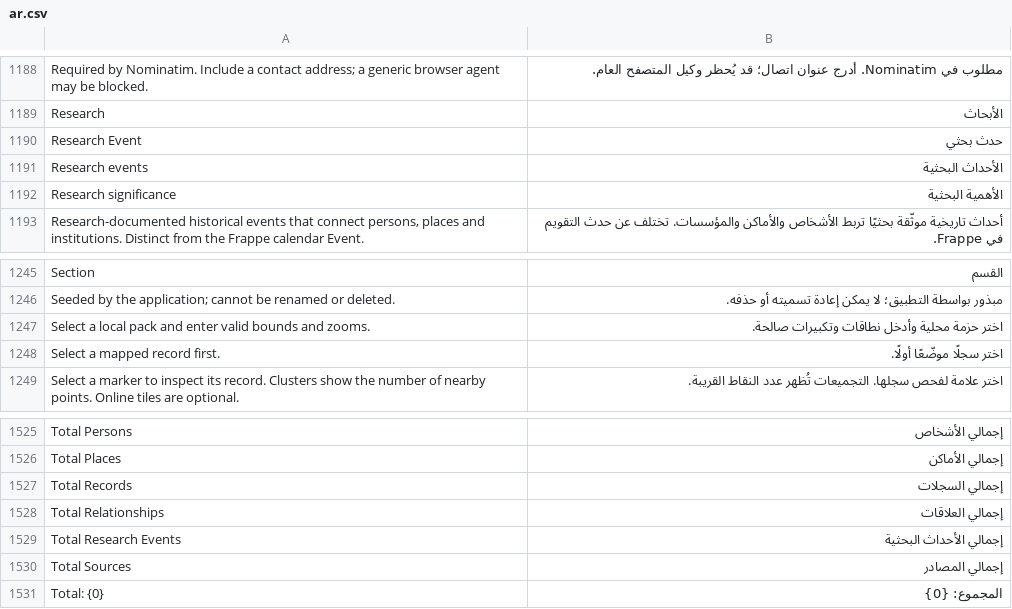
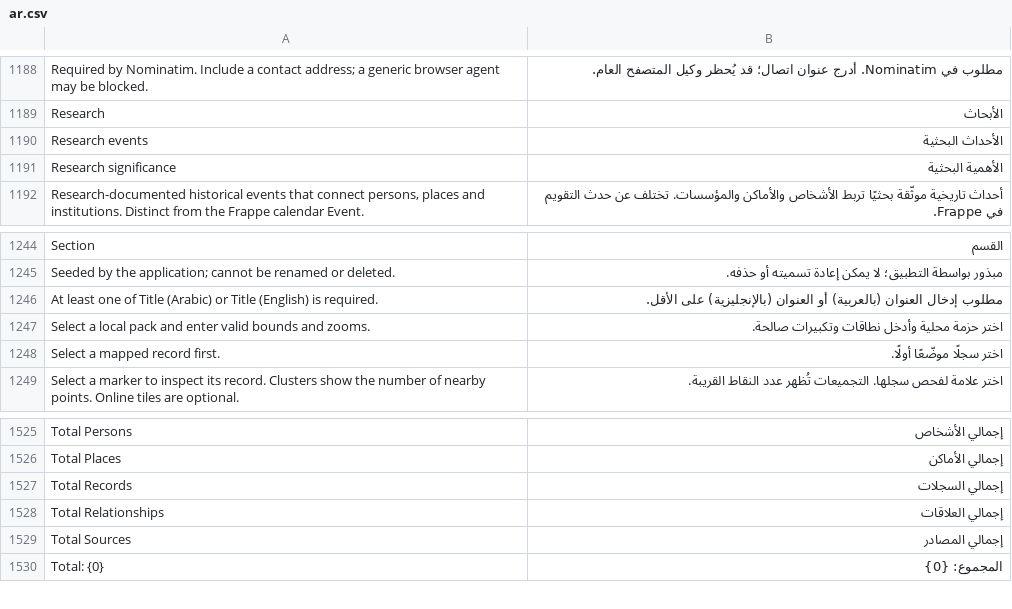
Before and after one commit to josuecano22222-rgb/Siraj-Research, a CSV file: siraj_research/translations/ar.csv, drawn as a sheet; only a part is shown, gaps mark what is left out; removed rows and columns are numbered as before the commit, all else as after; the diff names each change by its address in the sheet, - before the commit and + after, or states it on an @@ line.

Commit message:
feat(phase3): consolidate Siraj Event schema, delete Research Event, and add post_model_sync cleanup patch (HD-1 L1)
Co-authored-by: arena-agent <297053741+arena-agent@users.noreply.github.com>

```diff
--- a/siraj_research/translations/ar.csv
+++ b/siraj_research/translations/ar.csv
-row 1190: Research Event | حدث بحثي
+row 1246: At least one of Title (Arabic) or Title (English) is required. | مطلوب إدخال العنوان (بالعربية) أو العنوان (بالإنجليزية) على الأقل.
-row 1529: Total Research Events | إجمالي الأحداث البحثية
```
Also changed, not shown: 27 other files.
